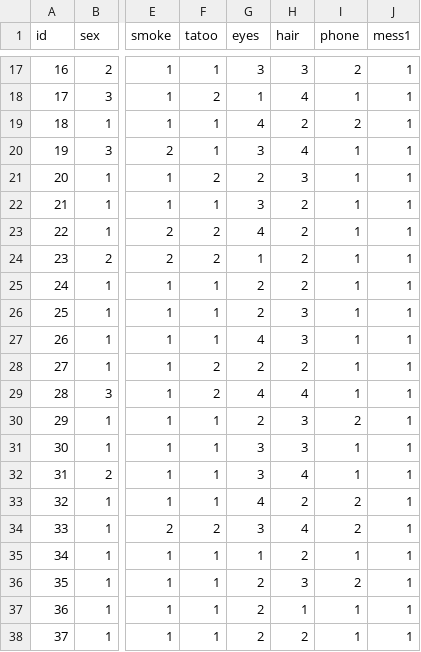
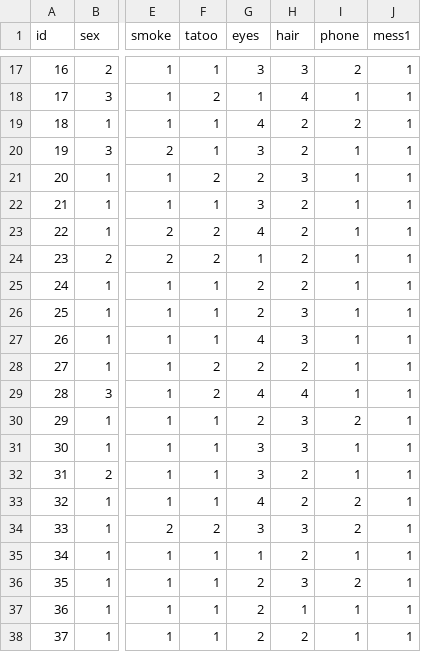
Before and after one commit to hdm-crpr/226307, a CSV file: Tutorial/data/crpr.csv, drawn as a sheet; only a part is shown, gaps mark what is left out; the diff names each change by its address in the sheet, - before the commit and + after, or states it on an @@ line.

Commit message:
Update crpr.csv

```diff
--- a/Tutorial/data/crpr.csv
+++ b/Tutorial/data/crpr.csv
-H20 (hair): 4
+H20 (hair): 2
-H32 (hair): 4
+H32 (hair): 2
-H34 (hair): 4
+H34 (hair): 3
```
